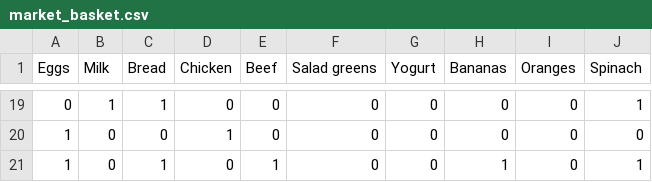
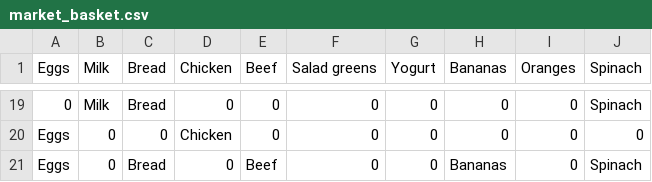
Before and after one commit to siwest/market_basket, a CSV file: market_basket.csv, drawn as a sheet; only a part is shown, gaps mark what is left out; the diff covers the shown part only.

```diff
--- a/market_basket.csv
+++ b/market_basket.csv
@@ -19,3 +19,3 @@ Eggs,Milk,Bread,Chicken,Beef,Salad greens,Yogurt,Bananas,Oranges,Spinach
-0,1,1,0,0,0,0,0,0,1
-1,0,0,1,0,0,0,0,0,0
-1,0,1,0,1,0,0,1,0,1
+0,Milk,Bread,0,0,0,0,0,0,Spinach
+Eggs,0,0,Chicken,0,0,0,0,0,0
+Eggs,0,Bread,0,Beef,0,0,Bananas,0,Spinach
```
Also changed, not shown: 43 edited cells elsewhere in this file, 1 other file.
